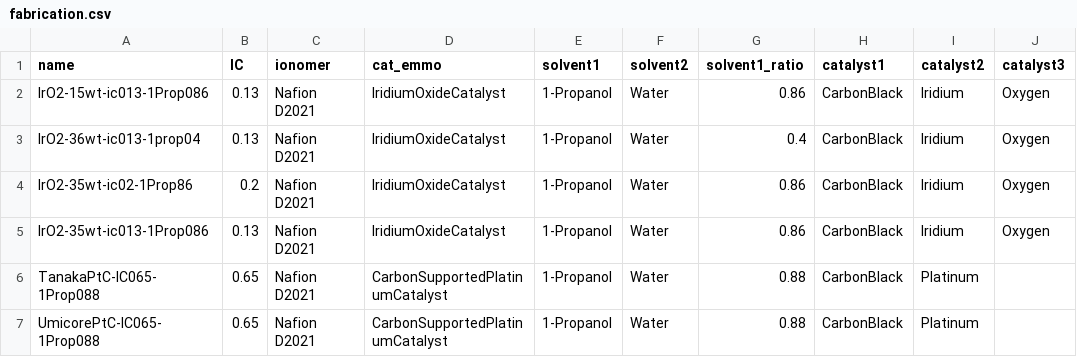
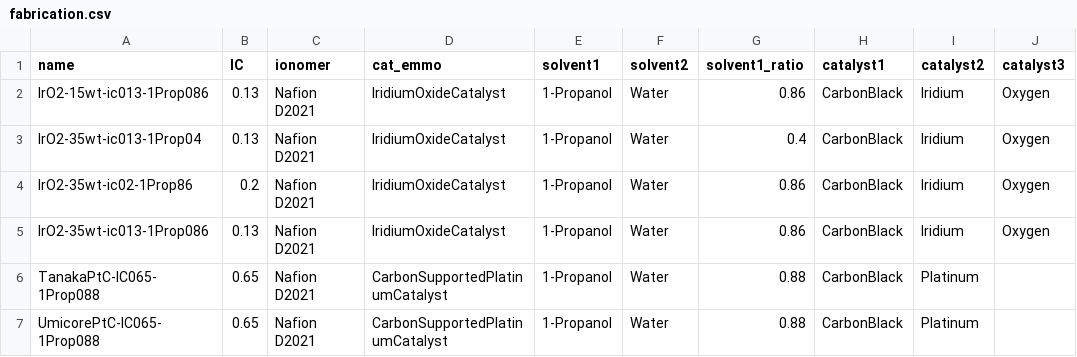
Before and after one commit to IEK-13/MatGraphAI, a CSV file: Mat2DevPlatform/Mat2DevAPI/data/lukas/fabrication/fabrication.csv, drawn as a sheet; only a part is shown; the diff names each change by its address in the sheet, - before the commit and + after, or states it on an @@ line.

```diff
--- a/Mat2DevPlatform/Mat2DevAPI/data/lukas/fabrication/fabrication.csv
+++ b/Mat2DevPlatform/Mat2DevAPI/data/lukas/fabrication/fabrication.csv
-A3 (name): IrO2-36wt-ic013-1prop04
+A3 (name): IrO2-35wt-ic013-1Prop04
```
Also changed, not shown: 4 other files.
